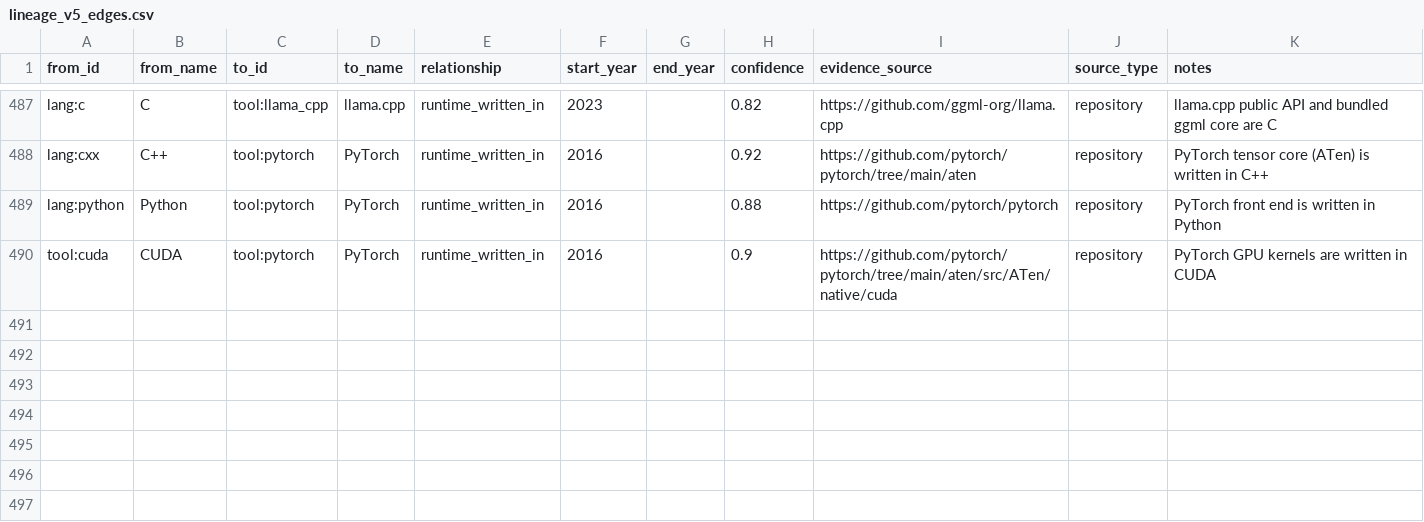
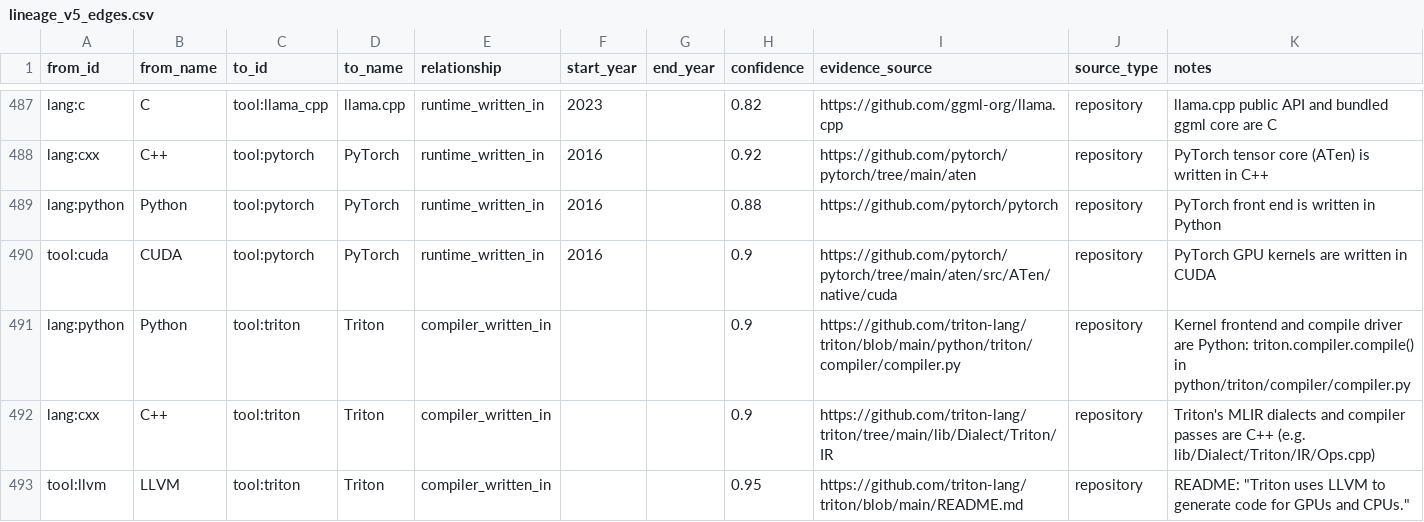
Before and after one commit to sanketmuchhala/LanguageLineage, a CSV file: dataset/v5/lineage_v5_edges.csv, drawn as a sheet; only a part is shown, gaps mark what is left out; the diff names each change by its address in the sheet, - before the commit and + after, or states it on an @@ line.

```diff
--- a/dataset/v5/lineage_v5_edges.csv
+++ b/dataset/v5/lineage_v5_edges.csv
+row 491: lang:python | Python | tool:triton | Triton | compiler_written_in |  |  | 0.9 | https://github.com/triton-lang/triton/blob/main/python/triton/compiler/compiler.py | repository | Kernel frontend and compile driver are Python: triton.compiler.compile() in python/triton/compiler/compiler.py
+row 492: lang:cxx | C++ | tool:triton | Triton | compiler_written_in |  |  | 0.9 | https://github.com/triton-lang/triton/tree/main/lib/Dialect/Triton/IR | repository | Triton's MLIR dialects and compiler passes are C++ (e.g. lib/Dialect/Triton/IR/Ops.cpp)
+row 493: tool:llvm | LLVM | tool:triton | Triton | compiler_written_in |  |  | 0.95 | https://github.com/triton-lang/triton/blob/main/README.md | repository | README: "Triton uses LLVM to generate code for GPUs and CPUs."
```
Also changed, not shown: dataset/v5/lineage_v5_nodes.csv, 41 other files.
